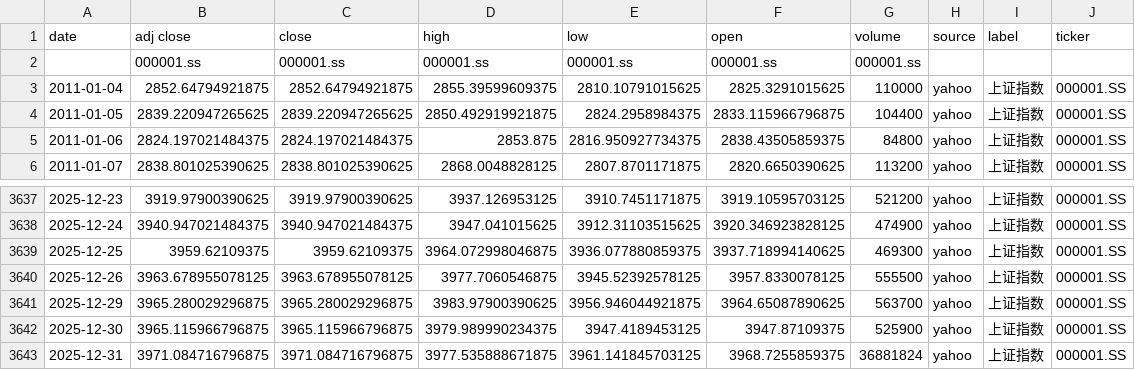
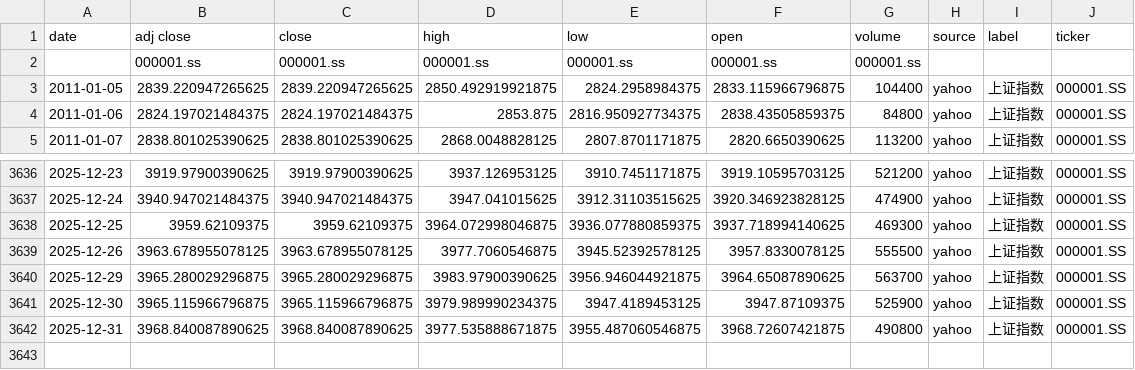
Before and after one commit to zid036116-ship-it/-10.16, a CSV file: docs/indices/上证指数.csv, drawn as a sheet; only a part is shown, gaps mark what is left out.

```diff
--- a/docs/indices/上证指数.csv
+++ b/docs/indices/上证指数.csv
@@ -2,3 +2,2 @@
 ,000001.ss,000001.ss,000001.ss,000001.ss,000001.ss,000001.ss,,,
-2011-01-04,2852.64794921875,2852.64794921875,2855.39599609375,2810.10791015625,2825.3291015625,110000,yahoo,上证指数,000001.SS
 2011-01-05,2839.220947265625,2839.220947265625,2850.492919921875,2824.2958984375,2833.115966796875,104400,yahoo,上证指数,000001.SS
@@ -3642,2 +3641,2 @@
 2025-12-30,3965.115966796875,3965.115966796875,3979.989990234375,3947.4189453125,3947.87109375,525900,yahoo,上证指数,000001.SS
-2025-12-31,3971.084716796875,3971.084716796875,3977.535888671875,3961.141845703125,3968.7255859375,36881824,yahoo,上证指数,000001.SS
+2025-12-31,3968.840087890625,3968.840087890625,3977.535888671875,3955.487060546875,3968.72607421875,490800,yahoo,上证指数,000001.SS
```
Also changed, not shown: docs/indices/创业板指.csv, docs/indices/沪深300.csv, 2 other files.
